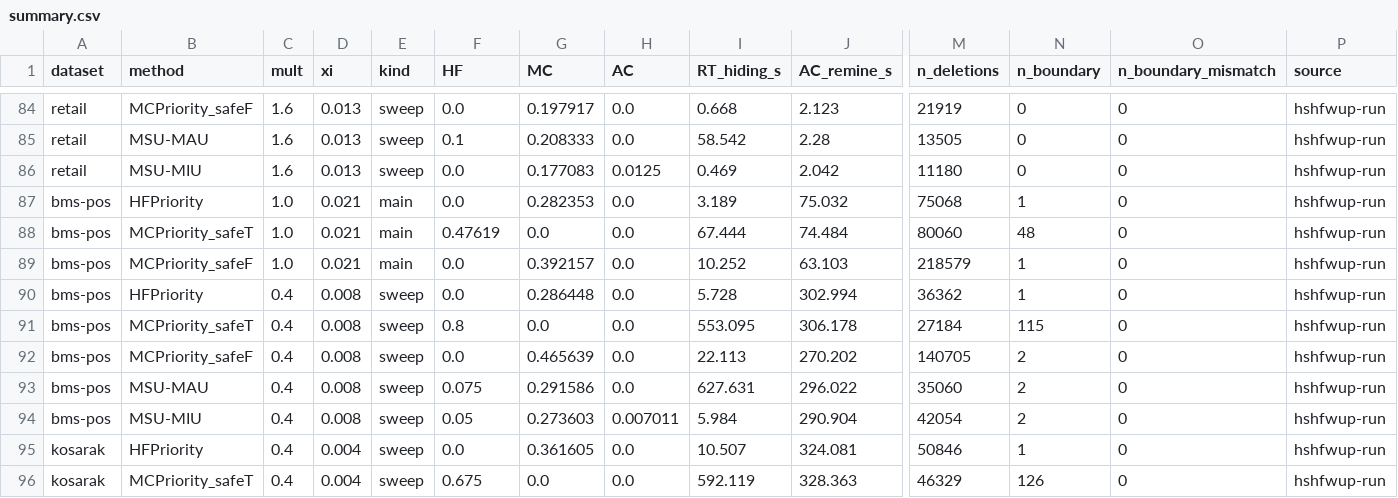
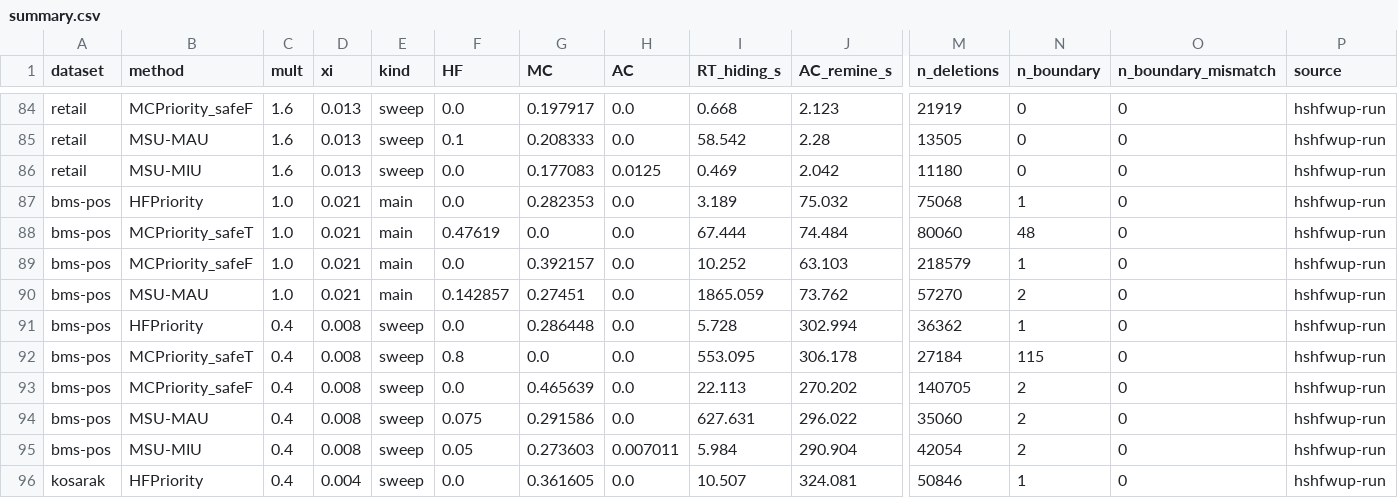
Before and after one commit to TrungDuong83/FWI_hiding_system, a CSV file: results/summary.csv, drawn as a sheet; only a part is shown, gaps mark what is left out; the shorter side is filled out with more unchanged rows; rows hold the shown columns only; the diff names each change by its address in the sheet, - before the commit and + after, or states it on an @@ line.

```diff
--- a/results/summary.csv
+++ b/results/summary.csv
+row 90: bms-pos | MSU-MAU | 1.0 | 0.021 | main | 0.142857 | 0.27451 | 0.0 | 1865.059 | 73.762 | 57270 | 2 | 0 | hshfwup-run
```
Also changed, not shown: 2 other files.
